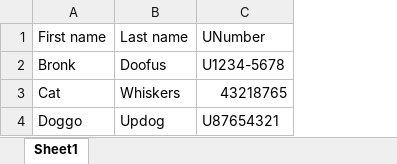
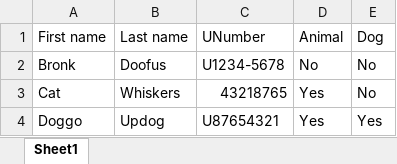
Before and after one commit to brtashp/File-automation, an Excel workbook: Test.xlsx, sheet Sheet1, drawn as a sheet; values as stored, in another font and other column widths than the file's, no borders; the diff names each change by its address in the sheet, - before the commit and + after, or states it on an @@ line.

```diff
--- a/Test.xlsx (sheet Sheet1)
+++ b/Test.xlsx (sheet Sheet1)
+column D (Animal), rows 2-4: No | Yes | Yes
+column E (Dog), rows 2-4: No | No | Yes
```
Also changed, not shown: 6 other files.
